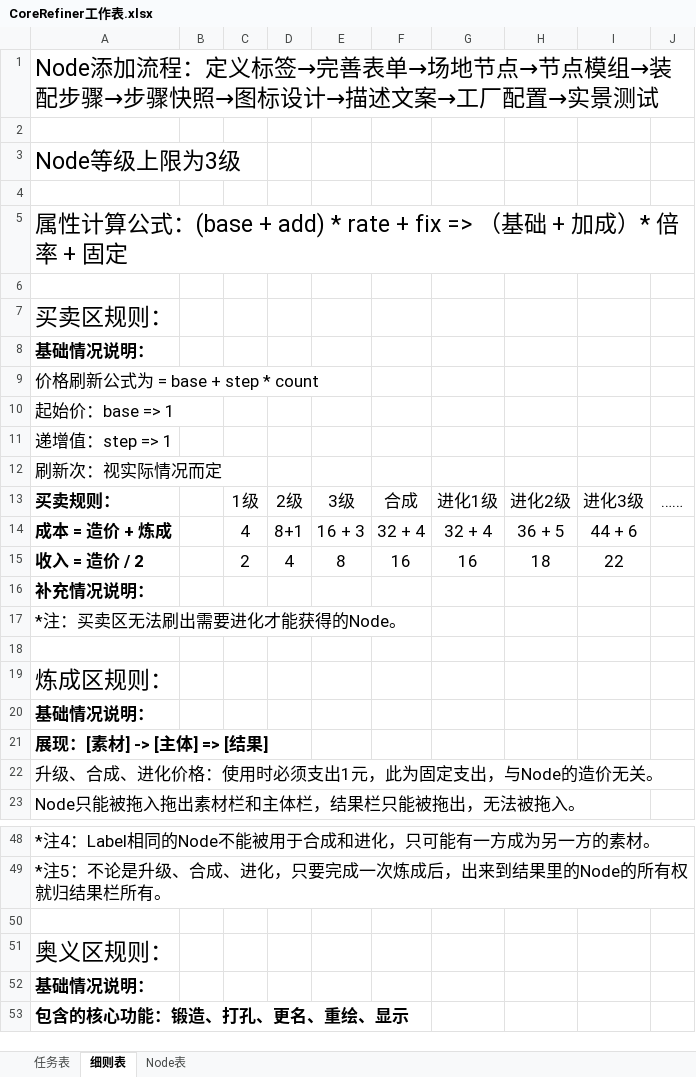
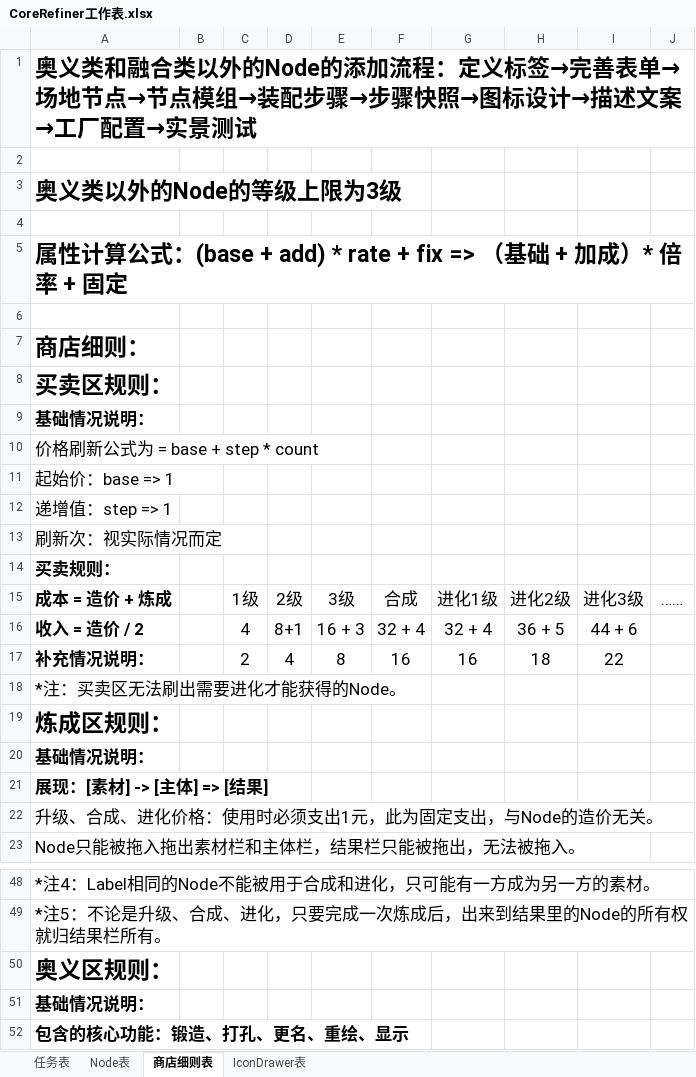
Before and after one commit to MrMedius/CoreRefiner, an Excel workbook: CoreRefiner工作表.xlsx, sheet 商店细则表, drawn as a sheet; only a part is shown, gaps mark what is left out; values as stored, in another font and other column widths than the file's, no borders; removed rows and columns are numbered as before the commit, all else as after; the diff covers the shown part only; the diff names each change by its address in the sheet, - before the commit and + after, or states it on an @@ line.

```diff
--- a/CoreRefiner工作表.xlsx (sheet 商店细则表)
+++ b/CoreRefiner工作表.xlsx (sheet 商店细则表)
-sheet tab: 细则表
+sheet tab: 商店细则表
+sheet tab: IconDrawer表
@@ sheet tab order changed: 任务表 | Node表 | 商店细则表 | IconDrawer表 @@
-A1: Node添加流程…
+A1: 奥义类和融合类以外的Node的添加流程…
-A1 bold: off
+A1 bold: on
-A3: Node等级上限为3级
+A3: 奥义类以外的Node的等级上限为3级
-A3 bold: off
+A3 bold: on
-A5 bold: off
+A5 bold: on
+row 7: 商店细则：
-A8 bold: off
+A8 bold: on
+row 14: 买卖规则：
-A15: 买卖规则：
+A15: 成本 = 造价 + 炼成
-A16: 成本 = 造价 + 炼成
+A16: 收入 = 造价 / 2
-A17: 收入 = 造价 / 2
+A17: 补充情况说明：
-row 16: 补充情况说明：
-row 18: (empty)
-A19 bold: off
+A19 bold: on
-row 50: (empty)
-A50 bold: off
+A50 bold: on
```
Also changed, not shown: 19 added rows elsewhere in this sheet, sheet 任务表, sheet Node表, 5 other files.
